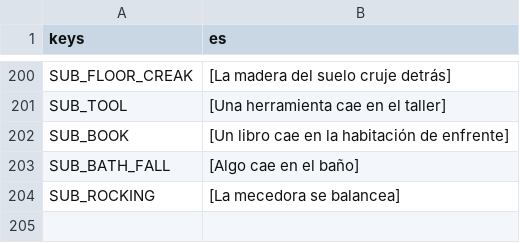
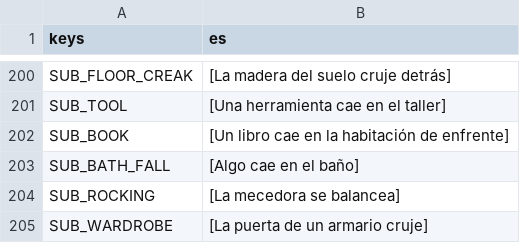
Before and after one commit to CarlosCG-code/The-Living-Room, a CSV file: locale/strings.csv, drawn as a sheet; only a part is shown, gaps mark what is left out; the diff names each change by its address in the sheet, - before the commit and + after, or states it on an @@ line.

```diff
--- a/locale/strings.csv
+++ b/locale/strings.csv
+row 205: SUB_WARDROBE | [La puerta de un armario cruje]
```
Also changed, not shown: 25 other files.
